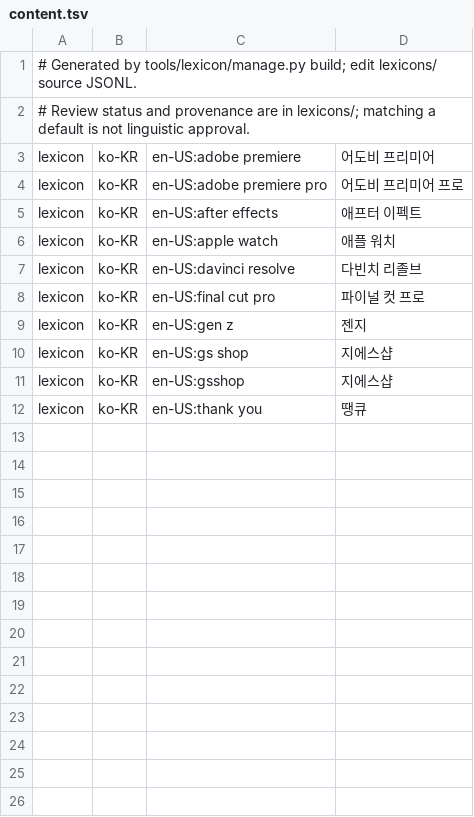
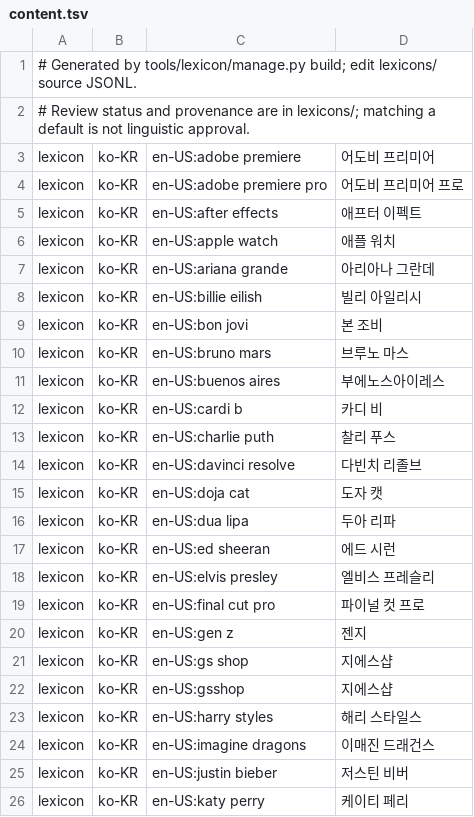
Before and after one commit to hunydev/tts-text-frontend, a TSV file: resources/languages/ko-KR/lexicon/multiword/content.tsv, drawn as a sheet; only a part is shown; the shorter side is filled out with more unchanged rows; the diff covers the shown part only; the diff names each change by its address in the sheet, - before the commit and + after, or states it on an @@ line.

```diff
--- a/resources/languages/ko-KR/lexicon/multiword/content.tsv
+++ b/resources/languages/ko-KR/lexicon/multiword/content.tsv
+row 7: lexicon | ko-KR | en-US:ariana grande | 아리아나 그란데
+row 8: lexicon | ko-KR | en-US:billie eilish | 빌리 아일리시
+row 9: lexicon | ko-KR | en-US:bon jovi | 본 조비
+row 10: lexicon | ko-KR | en-US:bruno mars | 브루노 마스
+row 11: lexicon | ko-KR | en-US:buenos aires | 부에노스아이레스
+row 12: lexicon | ko-KR | en-US:cardi b | 카디 비
+row 13: lexicon | ko-KR | en-US:charlie puth | 찰리 푸스
+row 15: lexicon | ko-KR | en-US:doja cat | 도자 캣
+row 16: lexicon | ko-KR | en-US:dua lipa | 두아 리파
+row 17: lexicon | ko-KR | en-US:ed sheeran | 에드 시런
+row 18: lexicon | ko-KR | en-US:elvis presley | 엘비스 프레슬리
+row 23: lexicon | ko-KR | en-US:harry styles | 해리 스타일스
+row 24: lexicon | ko-KR | en-US:imagine dragons | 이매진 드래건스
+row 25: lexicon | ko-KR | en-US:justin bieber | 저스틴 비버
+row 26: lexicon | ko-KR | en-US:katy perry | 케이티 페리
```
Also changed, not shown: 22 added rows elsewhere in this file, resources/languages/en-US/rules/abbreviations-dotted.tsv, resources/languages/en-US/rules/abbreviations.tsv, 13 other files.
